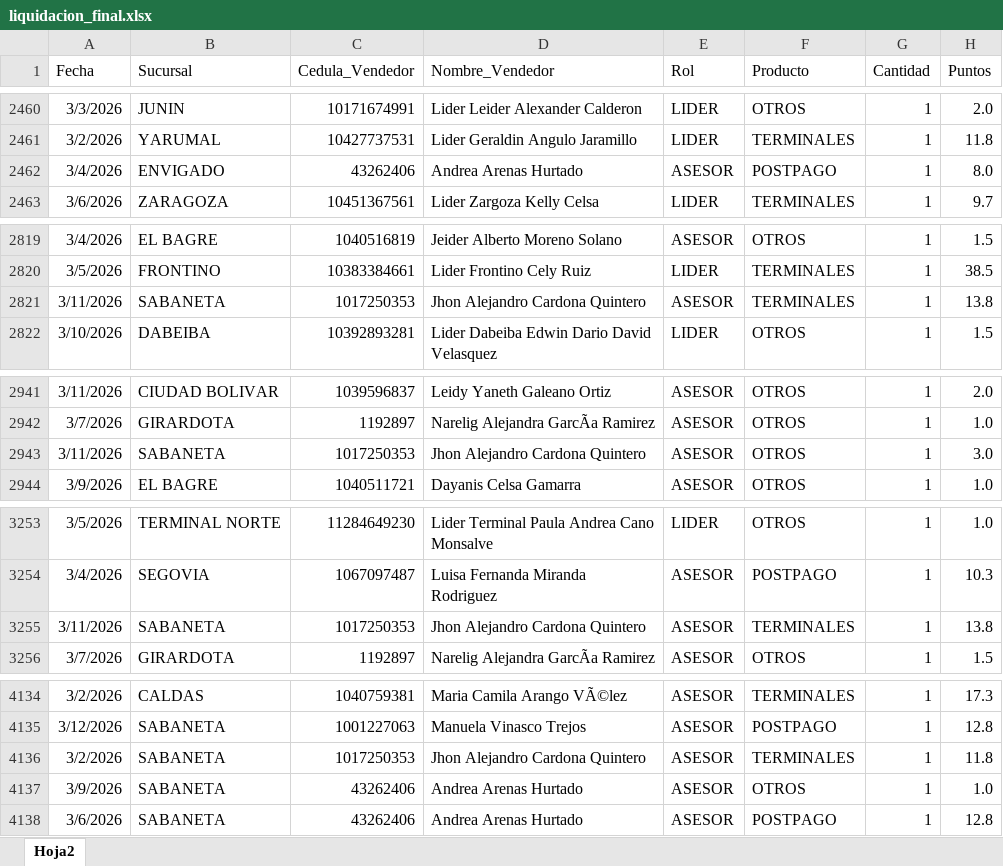
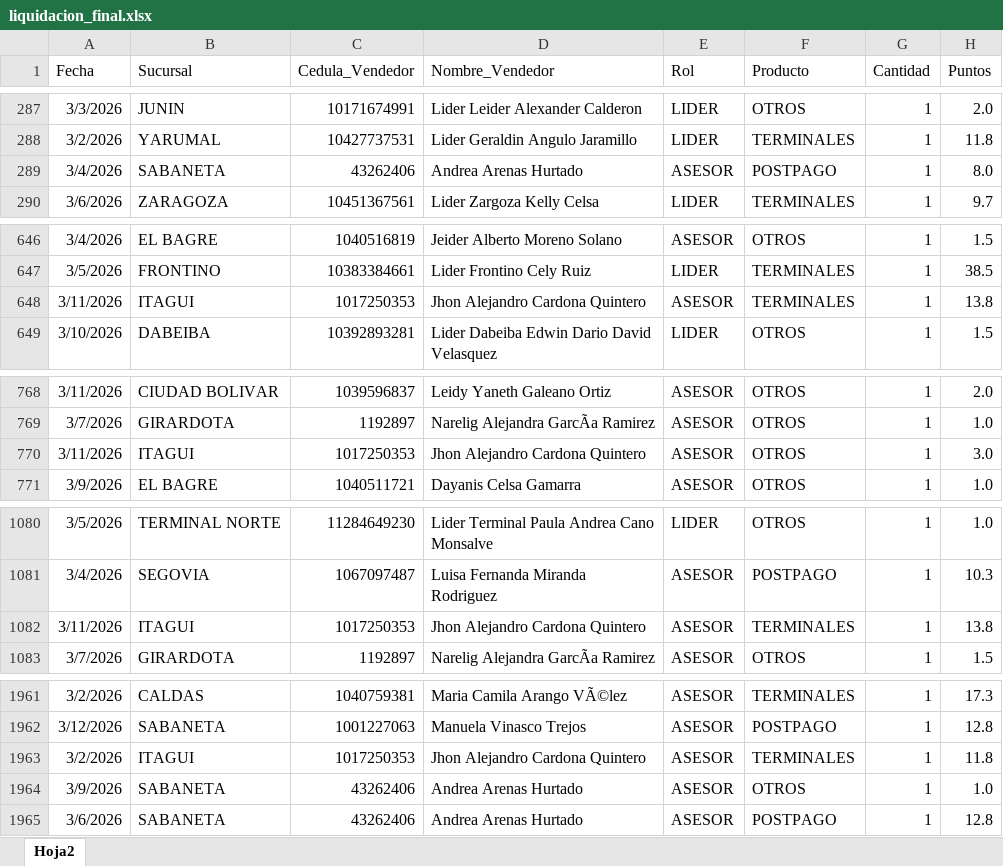
Before and after one commit to Paolam1903/Cierrecomercial, an Excel workbook: data/liquidacion_final.xlsx, sheet Hoja2, drawn as a sheet; only a part is shown, gaps mark what is left out; values as stored, in another font and other column widths than the file's, no borders; addresses are those after the commit; the diff covers the shown part only; the diff names each change by its address in the sheet, - before the commit and + after, or states it on an @@ line.

Commit message:
Add files via upload

```diff
--- a/data/liquidacion_final.xlsx (sheet Hoja2)
+++ b/data/liquidacion_final.xlsx (sheet Hoja2)
-B289 (Sucursal): ENVIGADO
+B289 (Sucursal): SABANETA
-B648 (Sucursal): SABANETA
+B648 (Sucursal): ITAGUI
-B770 (Sucursal): SABANETA
+B770 (Sucursal): ITAGUI
-B1082 (Sucursal): SABANETA
+B1082 (Sucursal): ITAGUI
-B1963 (Sucursal): SABANETA
+B1963 (Sucursal): ITAGUI
```
Also changed, not shown: 2173 removed rows and 1 edited cell elsewhere in this sheet.
